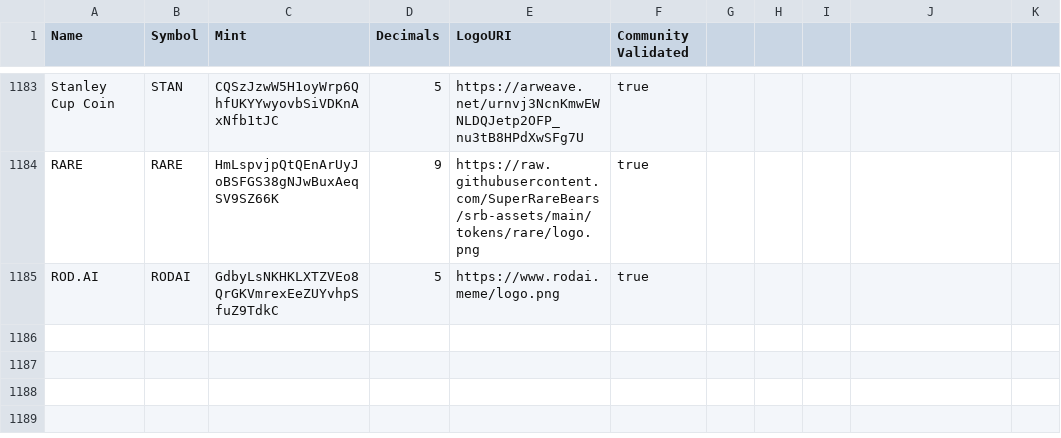
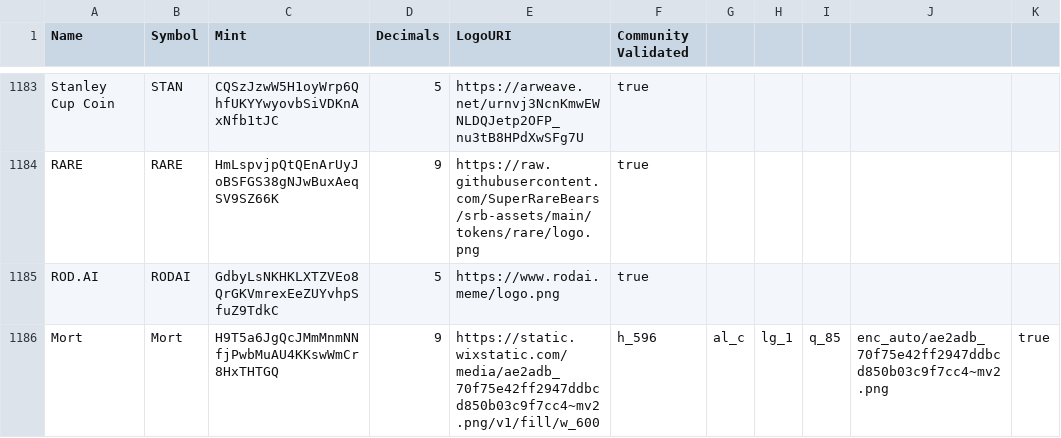
Before and after one commit to jup-ag/token-list, a CSV file: validated-tokens.csv, drawn as a sheet; only a part is shown, gaps mark what is left out; the diff names each change by its address in the sheet, - before the commit and + after, or states it on an @@ line.

Commit message:
validate Mort Token.

```diff
--- a/validated-tokens.csv
+++ b/validated-tokens.csv
+row 1186: Mort | Mort | H9T5a6JgQcJMmMnmNNfjPwbMuAU4KKswWmCr8HxTHTGQ | 9 | https://static.wixstatic.com/media/ae2adb_70f75e42ff2947ddbcd850b03c9f7cc4~mv2.png/v1/fill/w_600 | h_596 | al_c | lg_1 | q_85 | enc_auto/ae2adb_70f75e42ff2947ddbcd850b03c9f7cc4~mv2.png | true
```
